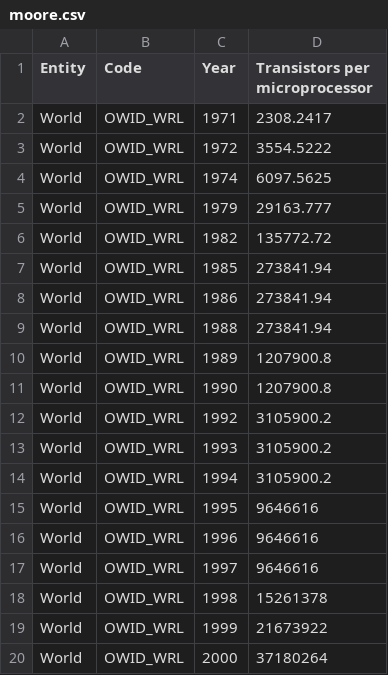
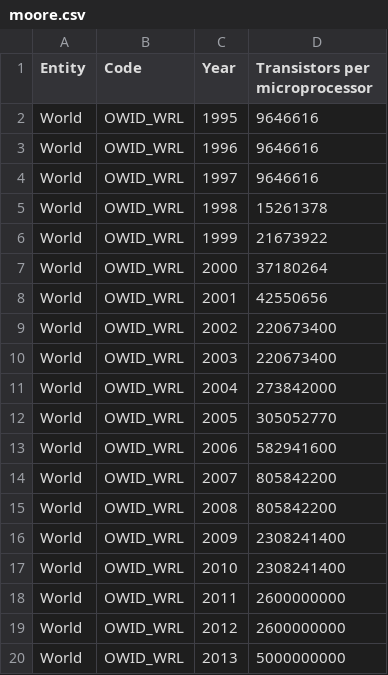
Before and after one commit to typst/typst-dev-assets, a CSV file: files/data/moore.csv, drawn as a sheet; only a part is shown; the shorter side is filled out with more unchanged rows.

```diff
--- a/files/data/moore.csv
+++ b/files/data/moore.csv
@@ -1,15 +1,2 @@
 Entity,Code,Year,Transistors per microprocessor
-World,OWID_WRL,1971,2308.2417
-World,OWID_WRL,1972,3554.5222
-World,OWID_WRL,1974,6097.5625
-World,OWID_WRL,1979,29163.777
-World,OWID_WRL,1982,135772.72
-World,OWID_WRL,1985,273841.94
-World,OWID_WRL,1986,273841.94
-World,OWID_WRL,1988,273841.94
-World,OWID_WRL,1989,1207900.8
-World,OWID_WRL,1990,1207900.8
-World,OWID_WRL,1992,3105900.2
-World,OWID_WRL,1993,3105900.2
-World,OWID_WRL,1994,3105900.2
 World,OWID_WRL,1995,9646616
```
Also changed, not shown: 1 other file.
